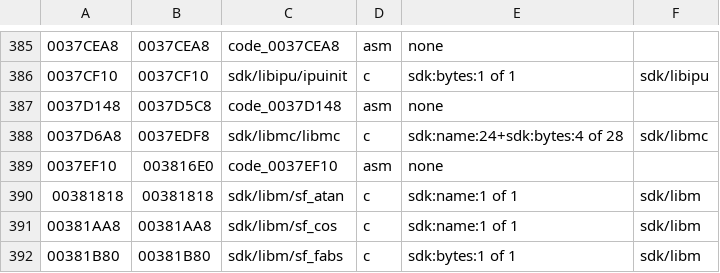
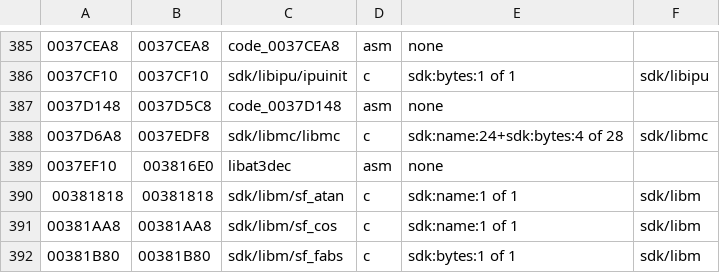
Before and after one commit to Megami-Decomps/raidou-decomp, a TSV file: config/raidou1/tu_evidence.tsv, drawn as a sheet; only a part is shown, gaps mark what is left out; the diff names each change by its address in the sheet, - before the commit and + after, or states it on an @@ line.

Commit message:
Name the libat3dec unit in both versions

```diff
--- a/config/raidou1/tu_evidence.tsv
+++ b/config/raidou1/tu_evidence.tsv
-C389: code_0037EF10
+C389: libat3dec
```
Also changed, not shown: config/raidou2/tu_evidence.tsv, 3 other files.
